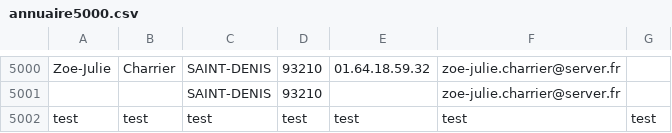
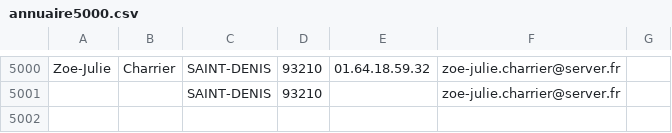
Before and after one commit to nicz-dsj/gestion-annuaire, a CSV file: sae_C/src/annuaire5000.csv, drawn as a sheet; only a part is shown, gaps mark what is left out.

```diff
--- a/sae_C/src/annuaire5000.csv
+++ b/sae_C/src/annuaire5000.csv
@@ -5001,2 +5001 @@ Zoe-Julie,Charrier,SAINT-DENIS,93210,01.64.18.59.32,zoe-julie.charrier@server.fr
 ,,SAINT-DENIS,93210,,zoe-julie.charrier@server.fr,
-test,test,test,test,test,test,test
```
Also changed, not shown: 4 other files.
